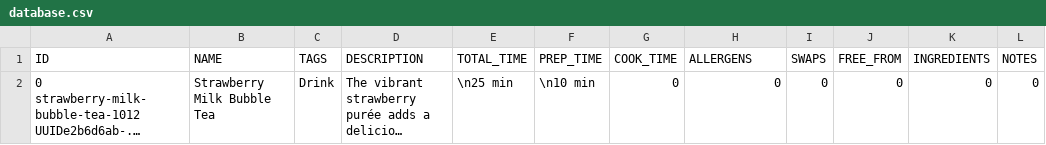
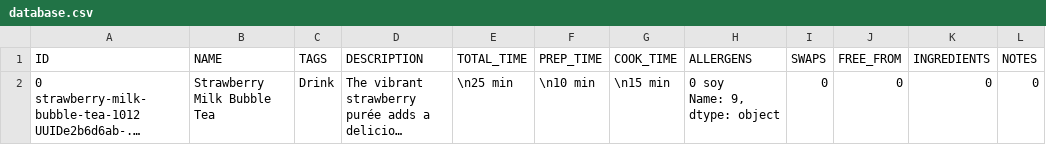
Before and after one commit to Millie-Jackson/AiCore, a CSV file: DataCollectionPipeline/database.csv, drawn as a sheet; only a part is shown; long unchanged cells end in …; ↵ is a line break in a cell; the diff names each change by its address in the sheet, - before the commit and + after, or states it on an @@ line.

Commit message:
Correctly assigns json data to ALLERGENS column

```diff
--- a/DataCollectionPipeline/database.csv
+++ b/DataCollectionPipeline/database.csv
-G2 (COOK_TIME): 0
+G2 (COOK_TIME): \n15 min
-H2 (ALLERGENS): 0
+H2 (ALLERGENS): 0 soy ↵ Name: 9, dtype: object
```
Also changed, not shown: 1 other file.
